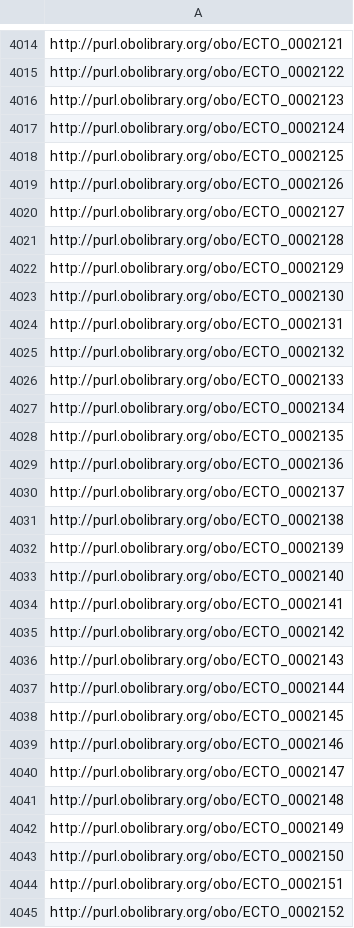
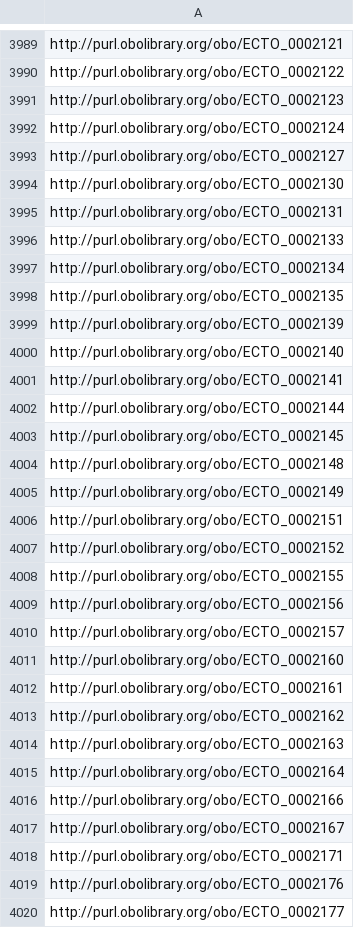
Before and after one commit to EnvironmentOntology/environmental-exposure-ontology, a TSV file: imports/seed.tsv, drawn as a sheet; only a part is shown, gaps mark what is left out; the shorter side is filled out with more unchanged rows; the diff covers the shown part only.

```diff
--- a/imports/seed.tsv
+++ b/imports/seed.tsv
@@ -4017,10 +3992,5 @@ http://purl.obolibrary.org/obo/ECTO_0002123
 http://purl.obolibrary.org/obo/ECTO_0002124
-http://purl.obolibrary.org/obo/ECTO_0002125
-http://purl.obolibrary.org/obo/ECTO_0002126
 http://purl.obolibrary.org/obo/ECTO_0002127
-http://purl.obolibrary.org/obo/ECTO_0002128
-http://purl.obolibrary.org/obo/ECTO_0002129
 http://purl.obolibrary.org/obo/ECTO_0002130
 http://purl.obolibrary.org/obo/ECTO_0002131
-http://purl.obolibrary.org/obo/ECTO_0002132
 http://purl.obolibrary.org/obo/ECTO_0002133
@@ -4028,5 +3998,2 @@ http://purl.obolibrary.org/obo/ECTO_0002134
 http://purl.obolibrary.org/obo/ECTO_0002135
-http://purl.obolibrary.org/obo/ECTO_0002136
-http://purl.obolibrary.org/obo/ECTO_0002137
-http://purl.obolibrary.org/obo/ECTO_0002138
 http://purl.obolibrary.org/obo/ECTO_0002139
@@ -4034,11 +4001,6 @@ http://purl.obolibrary.org/obo/ECTO_0002140
 http://purl.obolibrary.org/obo/ECTO_0002141
-http://purl.obolibrary.org/obo/ECTO_0002142
-http://purl.obolibrary.org/obo/ECTO_0002143
 http://purl.obolibrary.org/obo/ECTO_0002144
 http://purl.obolibrary.org/obo/ECTO_0002145
-http://purl.obolibrary.org/obo/ECTO_0002146
-http://purl.obolibrary.org/obo/ECTO_0002147
 http://purl.obolibrary.org/obo/ECTO_0002148
 http://purl.obolibrary.org/obo/ECTO_0002149
-http://purl.obolibrary.org/obo/ECTO_0002150
 http://purl.obolibrary.org/obo/ECTO_0002151
```
Also changed, not shown: 73 removed rows elsewhere in this file, src/ontology/modules/exposure_to_chemical.csv, 11 other files.
